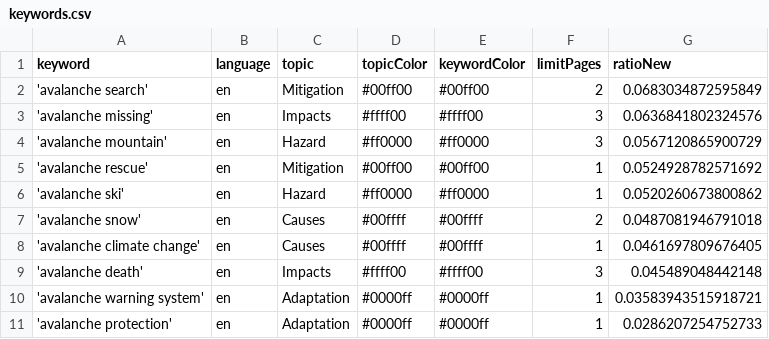
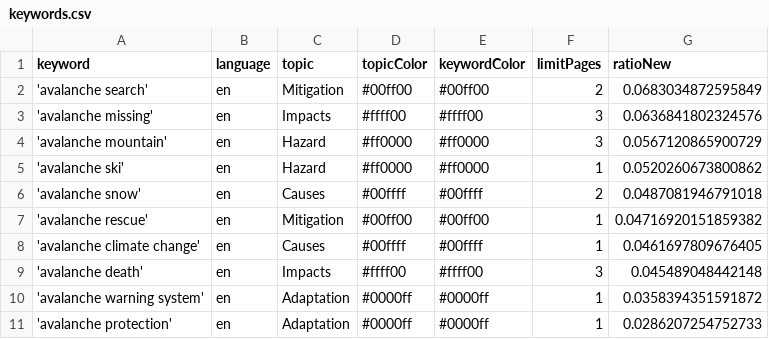
Before and after one commit to MarcoL95-news/avalancheIsComing, a CSV file: keywords.csv, drawn as a sheet.

Commit message:
Commit from GitHub Actions (harvest:0.0)

```diff
--- a/keywords.csv
+++ b/keywords.csv
@@ -4,8 +4,8 @@ keyword,language,topic,topicColor,keywordColor,limitPages,ratioNew
 'avalanche mountain',en,Hazard,#ff0000,#ff0000,3,0.0567120865900729
-'avalanche rescue',en,Mitigation,#00ff00,#00ff00,1,0.0524928782571692
 'avalanche ski',en,Hazard,#ff0000,#ff0000,1,0.0520260673800862
 'avalanche snow',en,Causes,#00ffff,#00ffff,2,0.0487081946791018
+'avalanche rescue',en,Mitigation,#00ff00,#00ff00,1,0.04716920151859382
 'avalanche climate change',en,Causes,#00ffff,#00ffff,1,0.0461697809676405
 'avalanche death',en,Impacts,#ffff00,#ffff00,3,0.045489048442148
-'avalanche warning system',en,Adaptation,#0000ff,#0000ff,1,0.03583943515918721
+'avalanche warning system',en,Adaptation,#0000ff,#0000ff,1,0.0358394351591872
 'avalanche protection',en,Adaptation,#0000ff,#0000ff,1,0.0286207254752733
```
